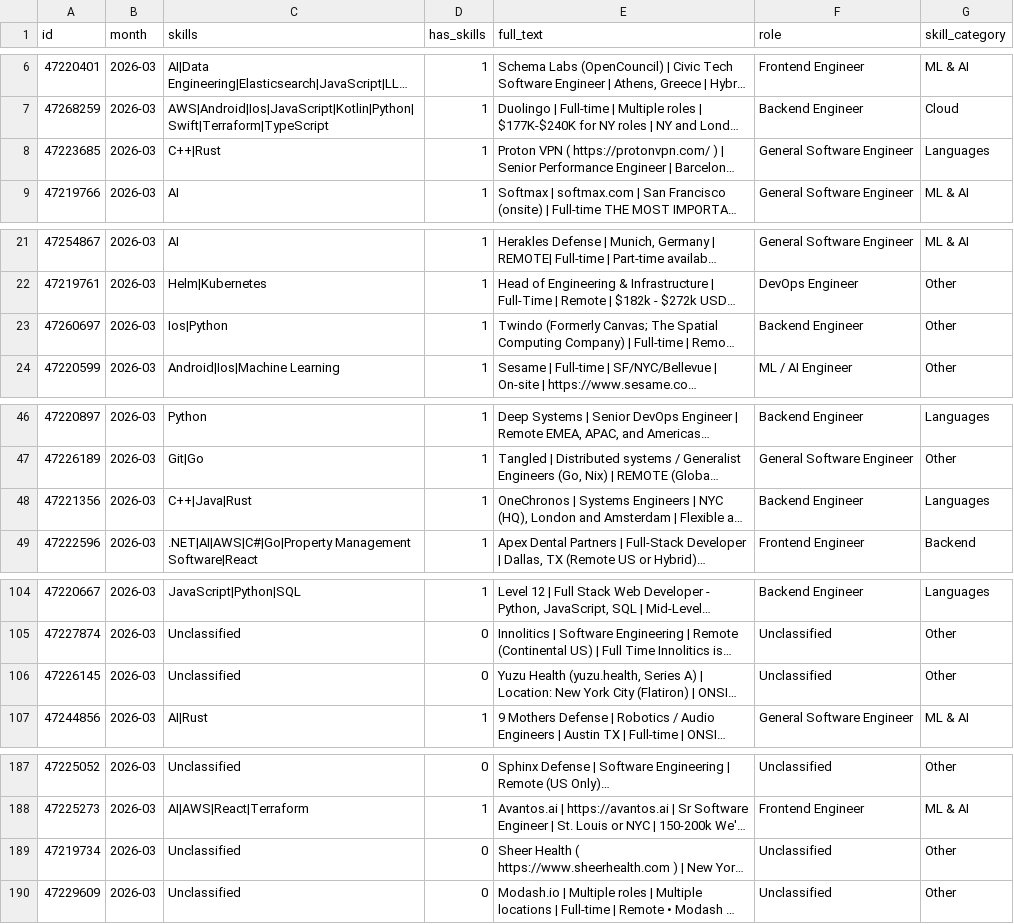
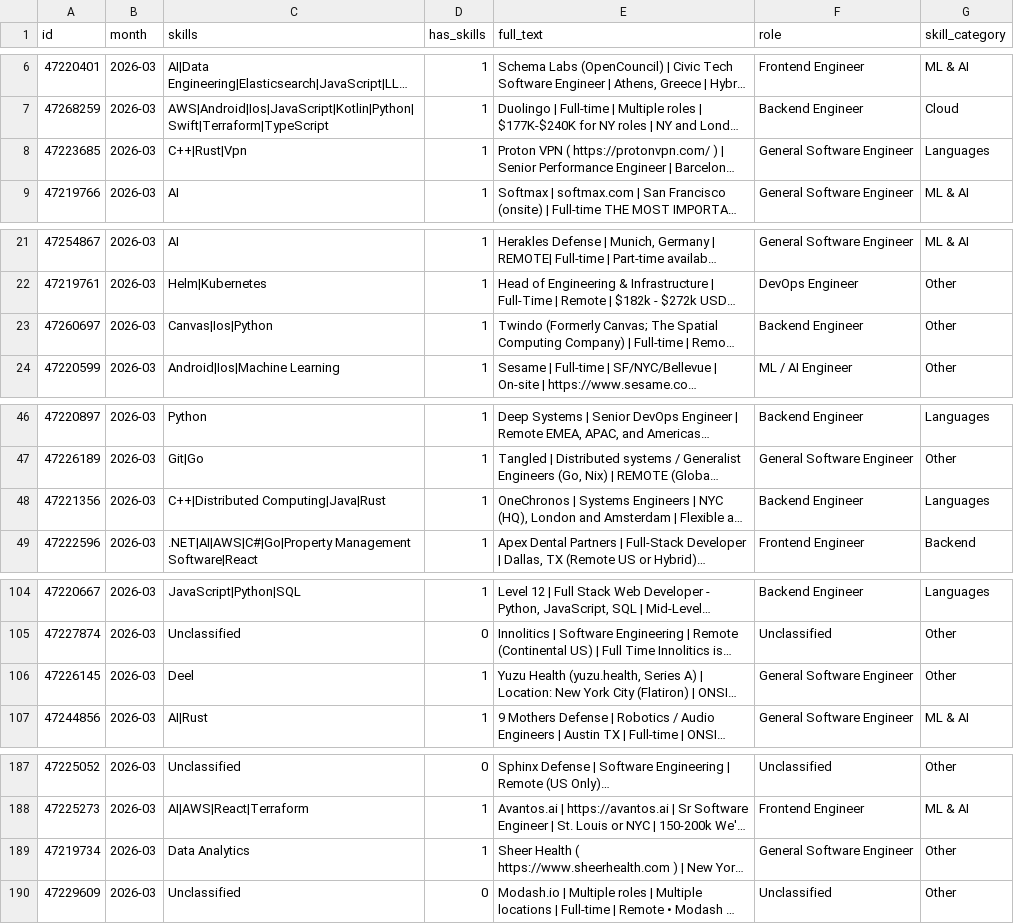
Before and after one commit to ImmnlBayuAgstns/tech-skill-forecaster, a CSV file: data/processed/year=2026/month=03/ml_ready.csv, drawn as a sheet; only a part is shown, gaps mark what is left out; long unchanged cells end in …; the diff names each change by its address in the sheet, - before the commit and + after, or states it on an @@ line.

```diff
--- a/data/processed/year=2026/month=03/ml_ready.csv
+++ b/data/processed/year=2026/month=03/ml_ready.csv
-C8 (skills): C++|Rust
+C8 (skills): C++|Rust|Vpn
-C23 (skills): Ios|Python
+C23 (skills): Canvas|Ios|Python
-C48 (skills): C++|Java|Rust
+C48 (skills): C++|Distributed Computing|Java|Rust
-C106 (skills): Unclassified
+C106 (skills): Deel
-D106 (has_skills): 0
+D106 (has_skills): 1
-F106 (role): Unclassified
+F106 (role): General Software Engineer
-C189 (skills): Unclassified
+C189 (skills): Data Analytics
-D189 (has_skills): 0
+D189 (has_skills): 1
-F189 (role): Unclassified
+F189 (role): General Software Engineer
```
Also changed, not shown: data/analysis/forecasts.csv, data/analysis/growth_momentum.csv, 10 other files.
